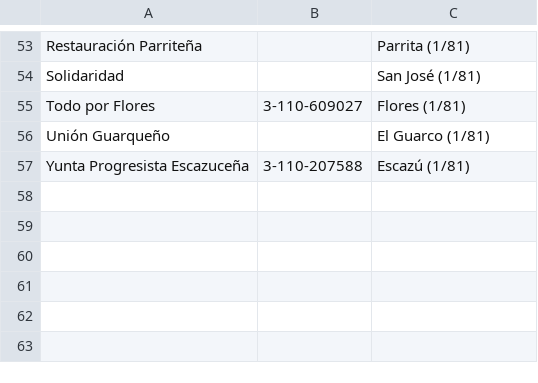
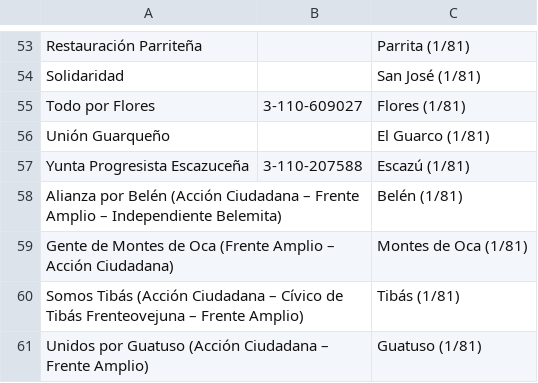
Before and after one commit to mysociety/yournextrepresentative, a CSV file: elections/cr/data/parties.csv, drawn as a sheet; only a part is shown, gaps mark what is left out; the diff names each change by its address in the sheet, - before the commit and + after, or states it on an @@ line.

Commit message:
CR add coalitions to party list
Enables candidates to be added as being a member of a coalition

```diff
--- a/elections/cr/data/parties.csv
+++ b/elections/cr/data/parties.csv
+row 58: Alianza por Belén (Acción Ciudadana – Frente Amplio – Independiente Belemita) |  | Belén (1/81)
+row 59: Gente de Montes de Oca (Frente Amplio – Acción Ciudadana) |  | Montes de Oca (1/81)
+row 60: Somos Tibás (Acción Ciudadana – Cívico de Tibás Frenteovejuna – Frente Amplio) |  | Tibás (1/81)
+row 61: Unidos por Guatuso (Acción Ciudadana – Frente Amplio) |  | Guatuso (1/81)
```
